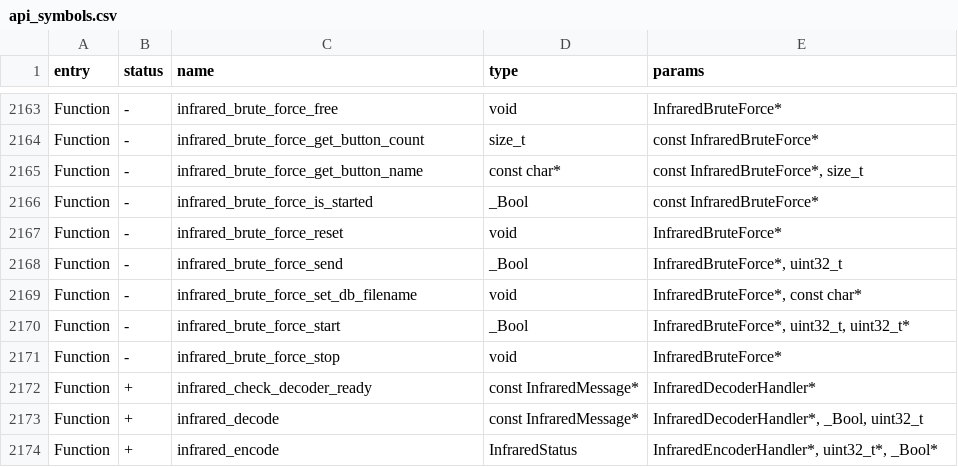
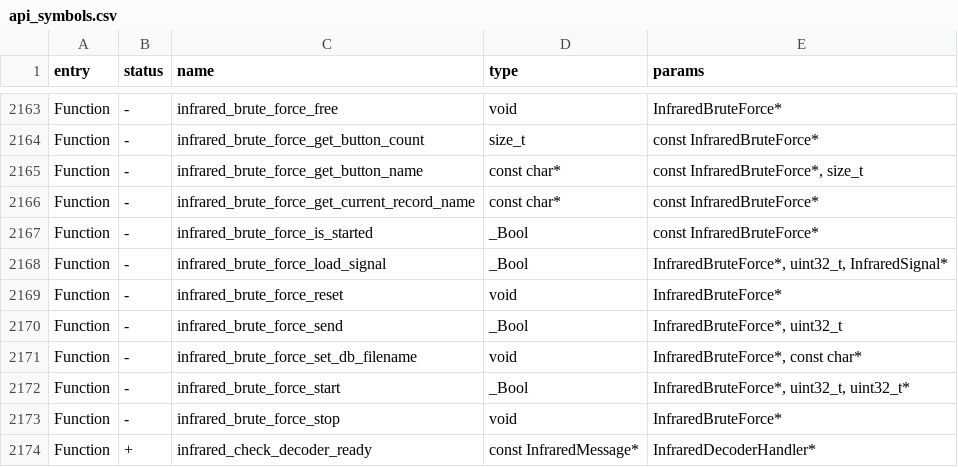
Before and after one commit to calvingunther66/Flipware, a CSV file: targets/f7/api_symbols.csv, drawn as a sheet; only a part is shown, gaps mark what is left out; the shorter side is filled out with more unchanged rows.

```diff
--- a/targets/f7/api_symbols.csv
+++ b/targets/f7/api_symbols.csv
@@ -2165,3 +2165,5 @@ Function,-,infrared_brute_force_get_button_count,size_t,const InfraredBruteForce
 Function,-,infrared_brute_force_get_button_name,const char*,"const InfraredBruteForce*, size_t"
+Function,-,infrared_brute_force_get_current_record_name,const char*,const InfraredBruteForce*
 Function,-,infrared_brute_force_is_started,_Bool,const InfraredBruteForce*
+Function,-,infrared_brute_force_load_signal,_Bool,"InfraredBruteForce*, uint32_t, InfraredSignal*"
 Function,-,infrared_brute_force_reset,void,InfraredBruteForce*
```
Also changed, not shown: 13 other files.
